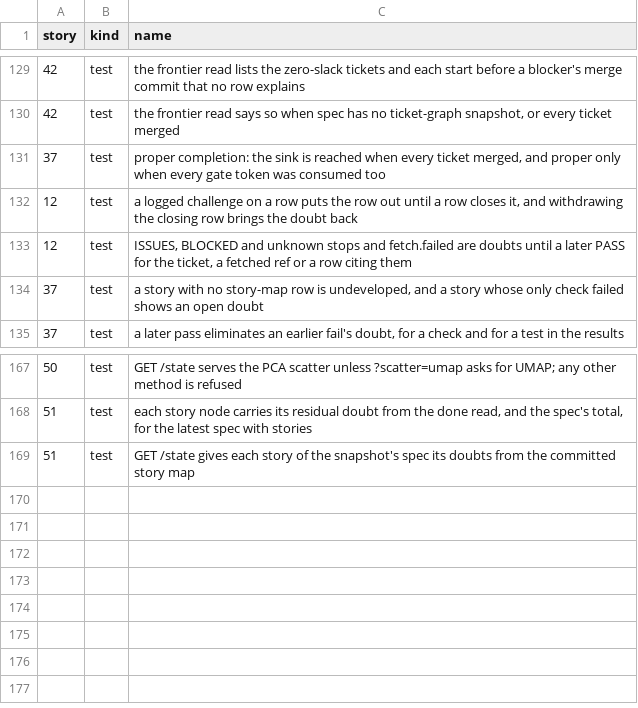
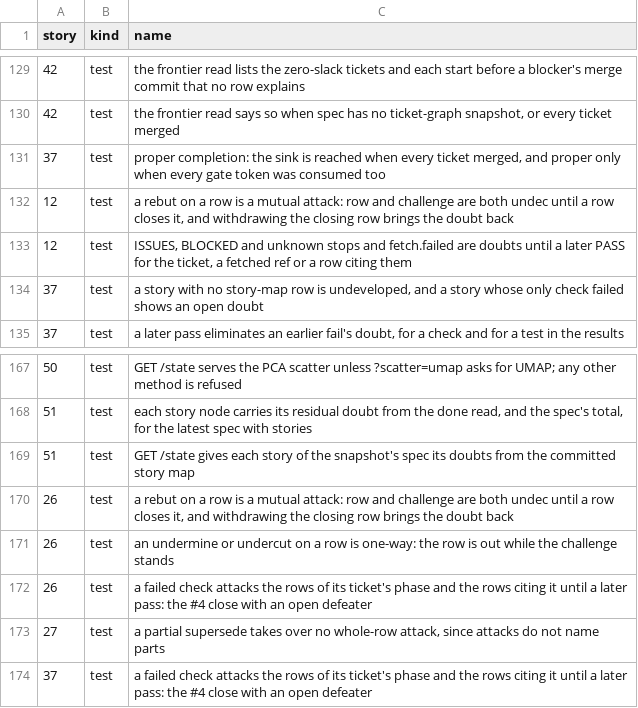
Before and after one commit to zhipengzhu1-dotcom/10-11-2026-Small-Molecule-Designs-and-LLM-Fine-Tune, a TSV file: factory/stories/52.tsv, drawn as a sheet; only a part is shown, gaps mark what is left out.

```diff
--- a/factory/stories/52.tsv
+++ b/factory/stories/52.tsv
@@ -131,3 +131,3 @@ story	kind	name
 37	test	proper completion: the sink is reached when every ticket merged, and proper only when every gate token was consumed too
-12	test	a logged challenge on a row puts the row out until a row closes it, and withdrawing the closing row brings the doubt back
+12	test	a rebut on a row is a mutual attack: row and challenge are both undec until a row closes it, and withdrawing the closing row brings the doubt back
 12	test	ISSUES, BLOCKED and unknown stops and fetch.failed are doubts until a later PASS for the ticket, a fetched ref or a row citing them
@@ -169 +169,6 @@ story	kind	name
 51	test	GET /state gives each story of the snapshot's spec its doubts from the committed story map
+26	test	a rebut on a row is a mutual attack: row and challenge are both undec until a row closes it, and withdrawing the closing row brings the doubt back
+26	test	an undermine or undercut on a row is one-way: the row is out while the challenge stands
+26	test	a failed check attacks the rows of its ticket's phase and the rows citing it until a later pass: the #4 close with an open defeater
+27	test	a partial supersede takes over no whole-row attack, since attacks do not name parts
+37	test	a failed check attacks the rows of its ticket's phase and the rows citing it until a later pass: the #4 close with an open defeater
```
Also changed, not shown: 6 other files.
